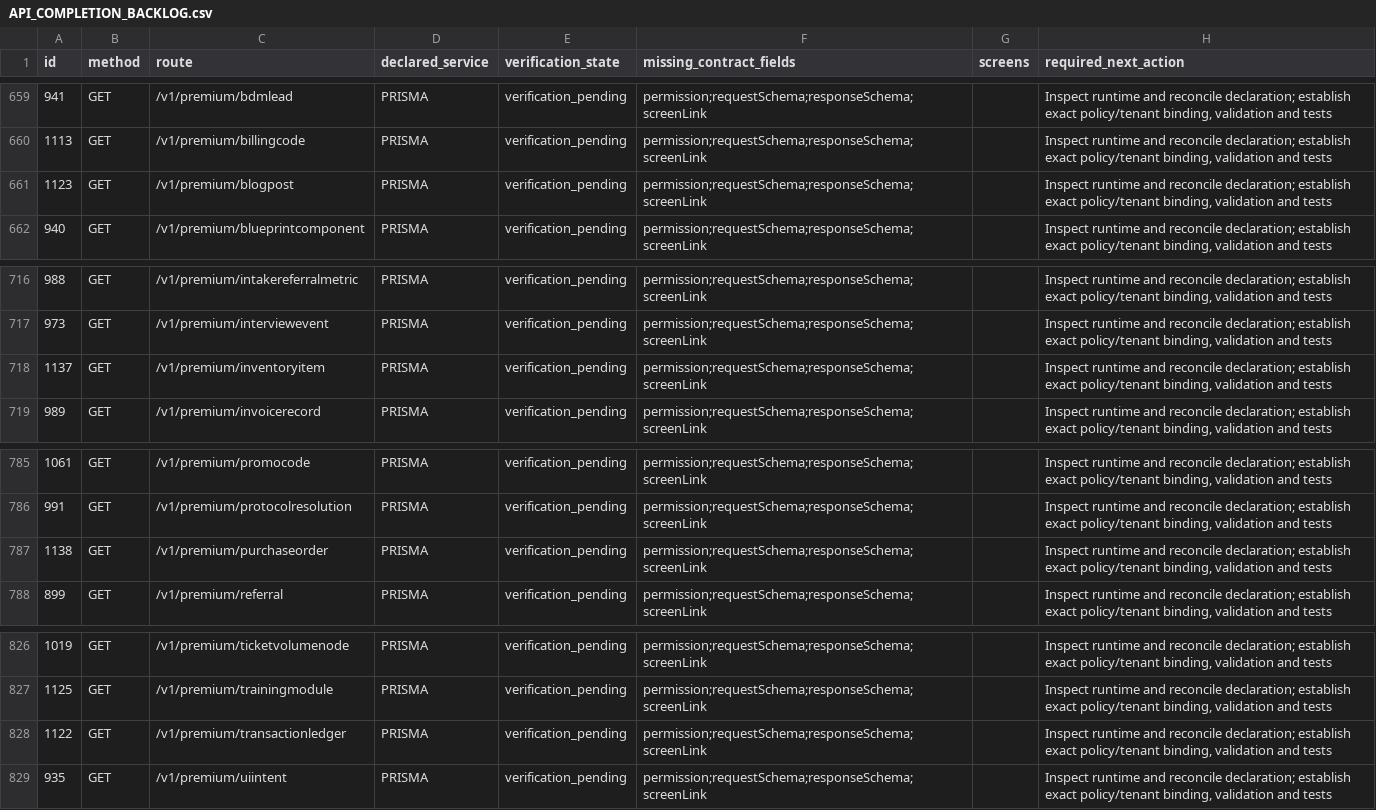
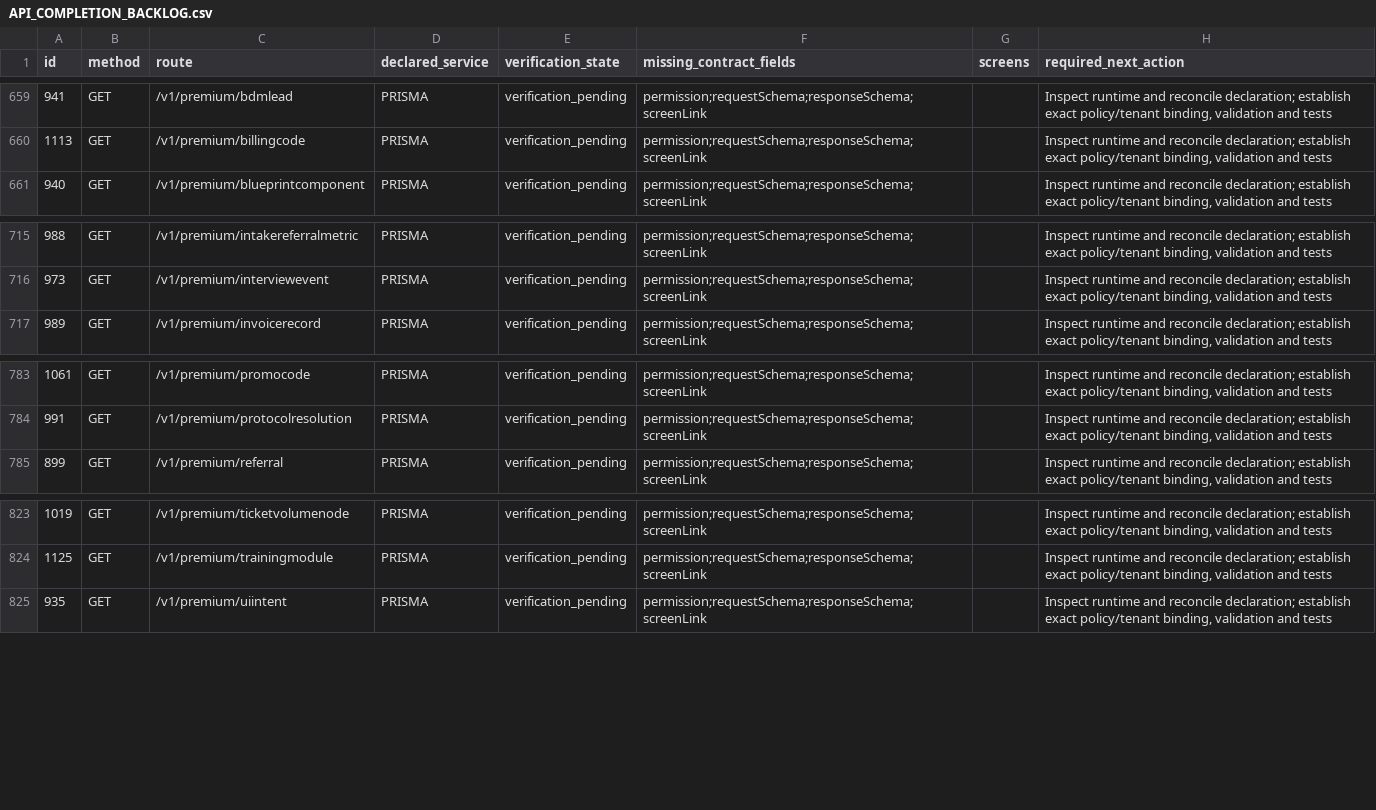
Before and after one commit to shaikhrais/primecare-platform, a CSV file: docs/api/API_COMPLETION_BACKLOG.csv, drawn as a sheet; only a part is shown, gaps mark what is left out.

```diff
--- a/docs/api/API_COMPLETION_BACKLOG.csv
+++ b/docs/api/API_COMPLETION_BACKLOG.csv
@@ -660,3 +660,2 @@ id,method,route,declared_service,verification_state,missing_contract_fields,scre
 1113,GET,/v1/premium/billingcode,PRISMA,verification_pending,permission;requestSchema;responseSchema;screenLink,,"Inspect runtime and reconcile declaration; establish exact policy/tenant binding, validation and tests"
-1123,GET,/v1/premium/blogpost,PRISMA,verification_pending,permission;requestSchema;responseSchema;screenLink,,"Inspect runtime and reconcile declaration; establish exact policy/tenant binding, validation and tests"
 940,GET,/v1/premium/blueprintcomponent,PRISMA,verification_pending,permission;requestSchema;responseSchema;screenLink,,"Inspect runtime and reconcile declaration; establish exact policy/tenant binding, validation and tests"
@@ -717,3 +716,2 @@ id,method,route,declared_service,verification_state,missing_contract_fields,scre
 973,GET,/v1/premium/interviewevent,PRISMA,verification_pending,permission;requestSchema;responseSchema;screenLink,,"Inspect runtime and reconcile declaration; establish exact policy/tenant binding, validation and tests"
-1137,GET,/v1/premium/inventoryitem,PRISMA,verification_pending,permission;requestSchema;responseSchema;screenLink,,"Inspect runtime and reconcile declaration; establish exact policy/tenant binding, validation and tests"
 989,GET,/v1/premium/invoicerecord,PRISMA,verification_pending,permission;requestSchema;responseSchema;screenLink,,"Inspect runtime and reconcile declaration; establish exact policy/tenant binding, validation and tests"
@@ -786,3 +784,2 @@ id,method,route,declared_service,verification_state,missing_contract_fields,scre
 991,GET,/v1/premium/protocolresolution,PRISMA,verification_pending,permission;requestSchema;responseSchema;screenLink,,"Inspect runtime and reconcile declaration; establish exact policy/tenant binding, validation and tests"
-1138,GET,/v1/premium/purchaseorder,PRISMA,verification_pending,permission;requestSchema;responseSchema;screenLink,,"Inspect runtime and reconcile declaration; establish exact policy/tenant binding, validation and tests"
 899,GET,/v1/premium/referral,PRISMA,verification_pending,permission;requestSchema;responseSchema;screenLink,,"Inspect runtime and reconcile declaration; establish exact policy/tenant binding, validation and tests"
@@ -827,3 +824,2 @@ id,method,route,declared_service,verification_state,missing_contract_fields,scre
 1125,GET,/v1/premium/trainingmodule,PRISMA,verification_pending,permission;requestSchema;responseSchema;screenLink,,"Inspect runtime and reconcile declaration; establish exact policy/tenant binding, validation and tests"
-1122,GET,/v1/premium/transactionledger,PRISMA,verification_pending,permission;requestSchema;responseSchema;screenLink,,"Inspect runtime and reconcile declaration; establish exact policy/tenant binding, validation and tests"
 935,GET,/v1/premium/uiintent,PRISMA,verification_pending,permission;requestSchema;responseSchema;screenLink,,"Inspect runtime and reconcile declaration; establish exact policy/tenant binding, validation and tests"
```
Also changed, not shown: 20 other files.
